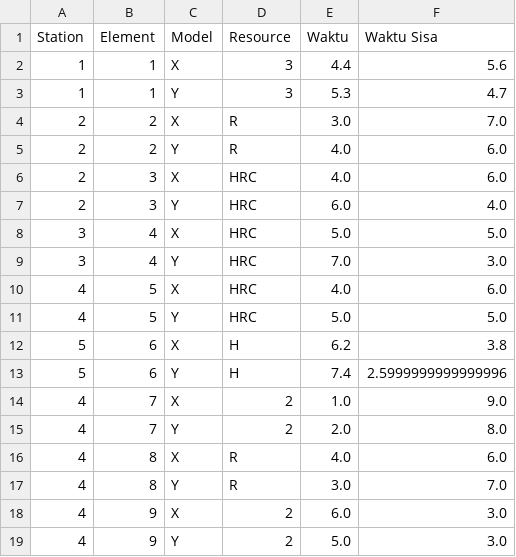
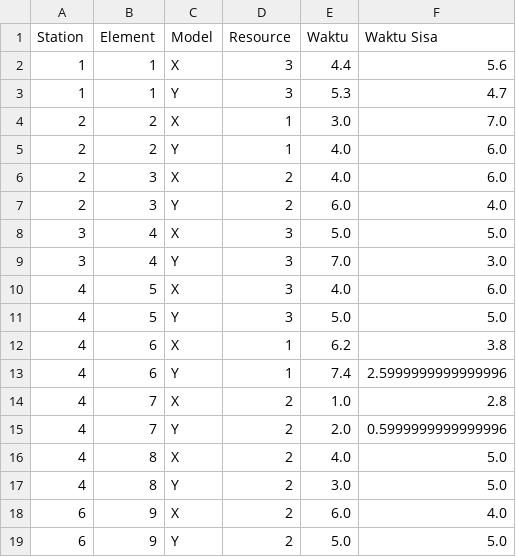
Before and after one commit to TheOne28/Simulated_Annealing, a CSV file: data/output/finalSolution-solution1.csv, drawn as a sheet.

```diff
--- a/data/output/finalSolution-solution1.csv
+++ b/data/output/finalSolution-solution1.csv
@@ -3,17 +3,17 @@ Station,Element,Model,Resource,Waktu,Waktu Sisa
 1,1,Y,3,5.3,4.7
-2,2,X,R,3.0,7.0
-2,2,Y,R,4.0,6.0
-2,3,X,HRC,4.0,6.0
-2,3,Y,HRC,6.0,4.0
-3,4,X,HRC,5.0,5.0
-3,4,Y,HRC,7.0,3.0
-4,5,X,HRC,4.0,6.0
-4,5,Y,HRC,5.0,5.0
-5,6,X,H,6.2,3.8
-5,6,Y,H,7.4,2.5999999999999996
-4,7,X,2,1.0,9.0
-4,7,Y,2,2.0,8.0
-4,8,X,R,4.0,6.0
-4,8,Y,R,3.0,7.0
-4,9,X,2,6.0,3.0
-4,9,Y,2,5.0,3.0
+2,2,X,1,3.0,7.0
+2,2,Y,1,4.0,6.0
+2,3,X,2,4.0,6.0
+2,3,Y,2,6.0,4.0
+3,4,X,3,5.0,5.0
+3,4,Y,3,7.0,3.0
+4,5,X,3,4.0,6.0
+4,5,Y,3,5.0,5.0
+4,6,X,1,6.2,3.8
+4,6,Y,1,7.4,2.5999999999999996
+4,7,X,2,1.0,2.8
+4,7,Y,2,2.0,0.5999999999999996
+4,8,X,2,4.0,5.0
+4,8,Y,2,3.0,5.0
+6,9,X,2,6.0,4.0
+6,9,Y,2,5.0,5.0
```
Also changed, not shown: 3 other files.
